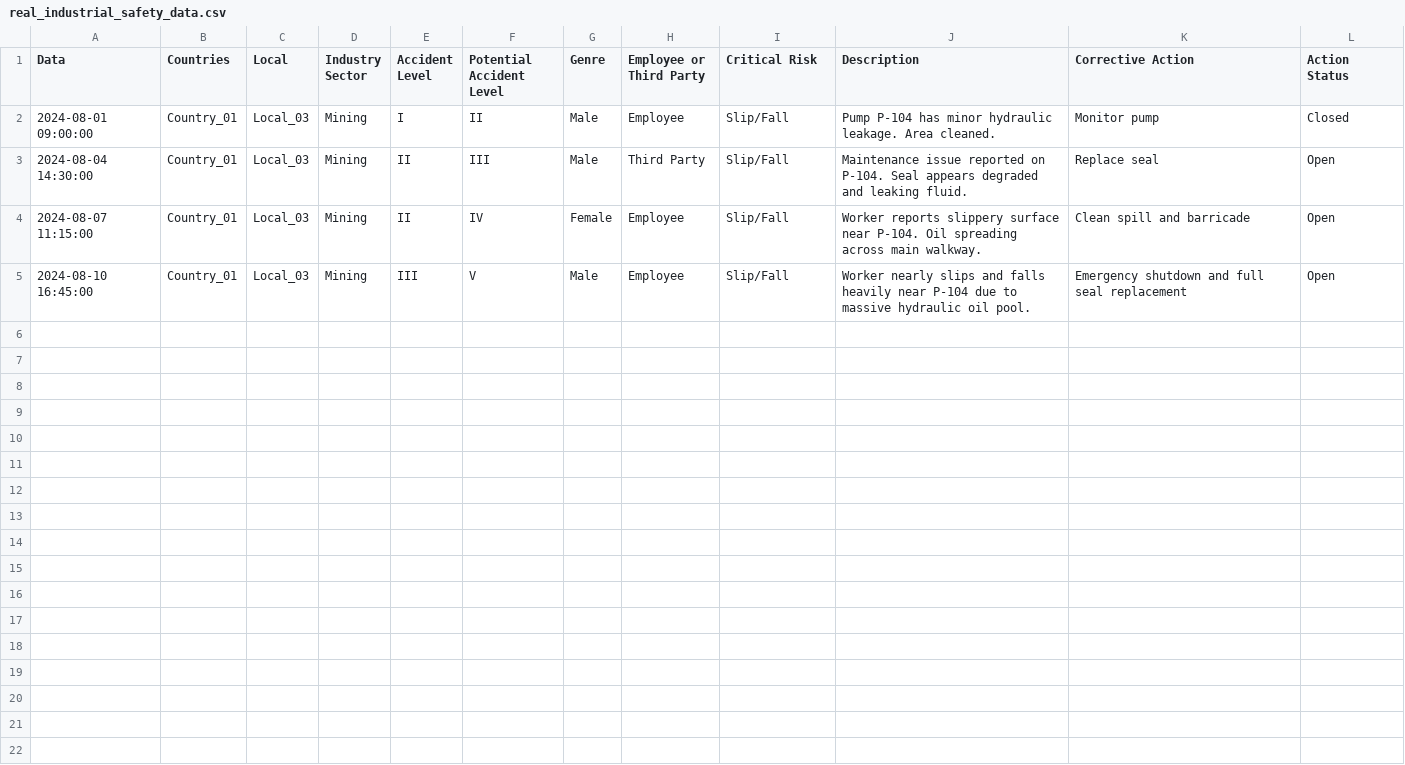
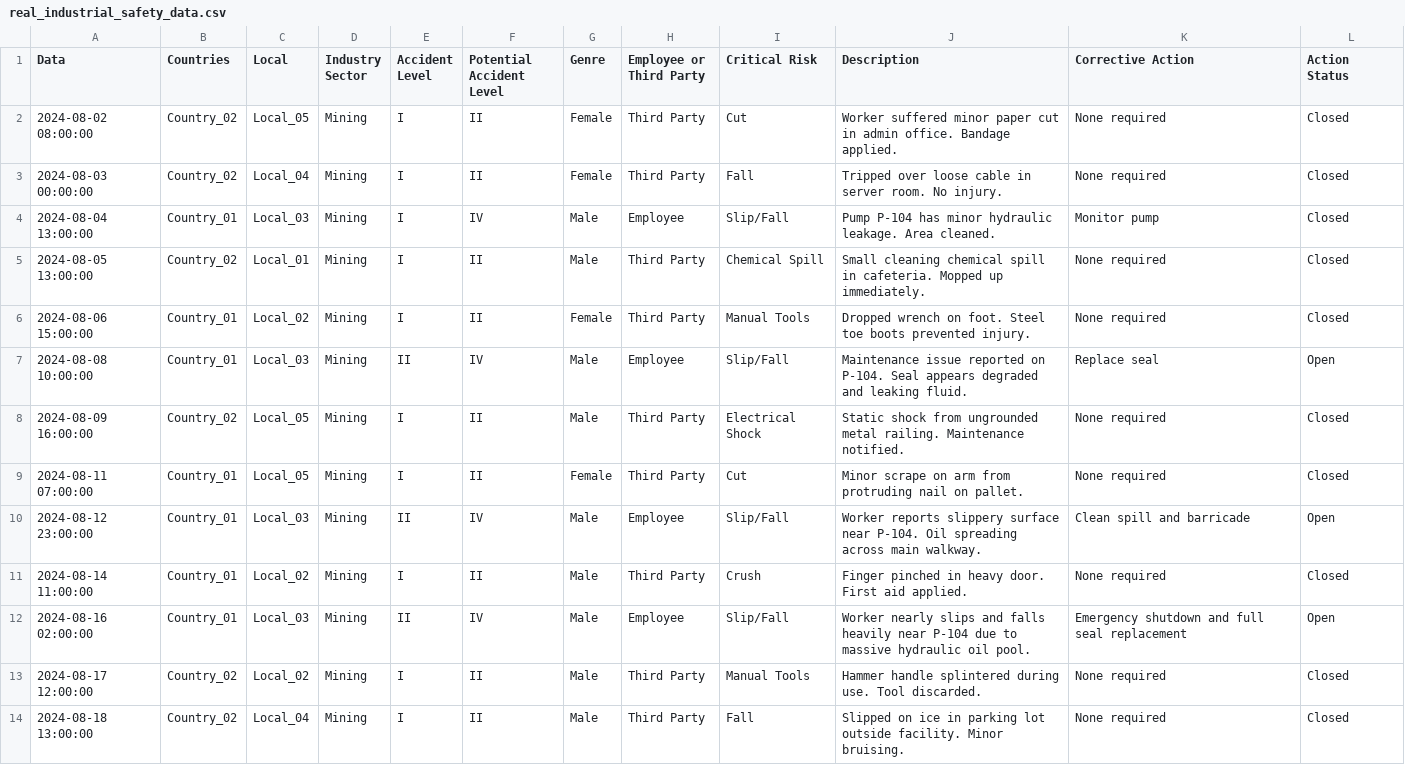
Before and after one commit to peeyush521/Sih-oil7, a CSV file: real_industrial_safety_data.csv, drawn as a sheet.

Commit message:
Update README instructions and synthetic data

```diff
--- a/real_industrial_safety_data.csv
+++ b/real_industrial_safety_data.csv
@@ -1,5 +1,14 @@
 Data,Countries,Local,Industry Sector,Accident Level,Potential Accident Level,Genre,Employee or Third Party,Critical Risk,Description,Corrective Action,Action Status
-2024-08-01 09:00:00,Country_01,Local_03,Mining,I,II,Male,Employee,Slip/Fall,Pump P-104 has minor hydraulic leakage. Area cleaned.,Monitor pump,Closed
-2024-08-04 14:30:00,Country_01,Local_03,Mining,II,III,Male,Third Party,Slip/Fall,Maintenance issue reported on P-104. Seal appears degraded and leaking fluid.,Replace seal,Open
-2024-08-07 11:15:00,Country_01,Local_03,Mining,II,IV,Female,Employee,Slip/Fall,Worker reports slippery surface near P-104. Oil spreading across main walkway.,Clean spill and barricade,Open
-2024-08-10 16:45:00,Country_01,Local_03,Mining,III,V,Male,Employee,Slip/Fall,Worker nearly slips and falls heavily near P-104 due to massive hydraulic oil pool.,Emergency shutdown and full seal replacement,Open
+2024-08-02 08:00:00,Country_02,Local_05,Mining,I,II,Female,Third Party,Cut,Worker suffered minor paper cut in admin office. Bandage applied.,None required,Closed
+2024-08-03 00:00:00,Country_02,Local_04,Mining,I,II,Female,Third Party,Fall,Tripped over loose cable in server room. No injury.,None required,Closed
+2024-08-04 13:00:00,Country_01,Local_03,Mining,I,IV,Male,Employee,Slip/Fall,Pump P-104 has minor hydraulic leakage. Area cleaned.,Monitor pump,Closed
+2024-08-05 13:00:00,Country_02,Local_01,Mining,I,II,Male,Third Party,Chemical Spill,Small cleaning chemical spill in cafeteria. Mopped up immediately.,None required,Closed
+2024-08-06 15:00:00,Country_01,Local_02,Mining,I,II,Female,Third Party,Manual Tools,Dropped wrench on foot. Steel toe boots prevented injury.,None required,Closed
+2024-08-08 10:00:00,Country_01,Local_03,Mining,II,IV,Male,Employee,Slip/Fall,Maintenance issue reported on P-104. Seal appears degraded and leaking fluid.,Replace seal,Open
+2024-08-09 16:00:00,Country_02,Local_05,Mining,I,II,Male,Third Party,Electrical Shock,Static shock from ungrounded metal railing. Maintenance notified.,None required,Closed
+2024-08-11 07:00:00,Country_01,Local_05,Mining,I,II,Female,Third Party,Cut,Minor scrape on arm from protruding nail on pallet.,None required,Closed
+2024-08-12 23:00:00,Country_01,Local_03,Mining,II,IV,Male,Employee,Slip/Fall,Worker reports slippery surface near P-104. Oil spreading across main walkway.,Clean spill and barricade,Open
+2024-08-14 11:00:00,Country_01,Local_02,Mining,I,II,Male,Third Party,Crush,Finger pinched in heavy door. First aid applied.,None required,Closed
+2024-08-16 02:00:00,Country_01,Local_03,Mining,II,IV,Male,Employee,Slip/Fall,Worker nearly slips and falls heavily near P-104 due to massive hydraulic oil pool.,Emergency shutdown and full seal replacement,Open
+2024-08-17 12:00:00,Country_02,Local_02,Mining,I,II,Male,Third Party,Manual Tools,Hammer handle splintered during use. Tool discarded.,None required,Closed
+2024-08-18 13:00:00,Country_02,Local_04,Mining,I,II,Male,Third Party,Fall,Slipped on ice in parking lot outside facility. Minor bruising.,None required,Closed
```
Also changed, not shown: 1 other file.
